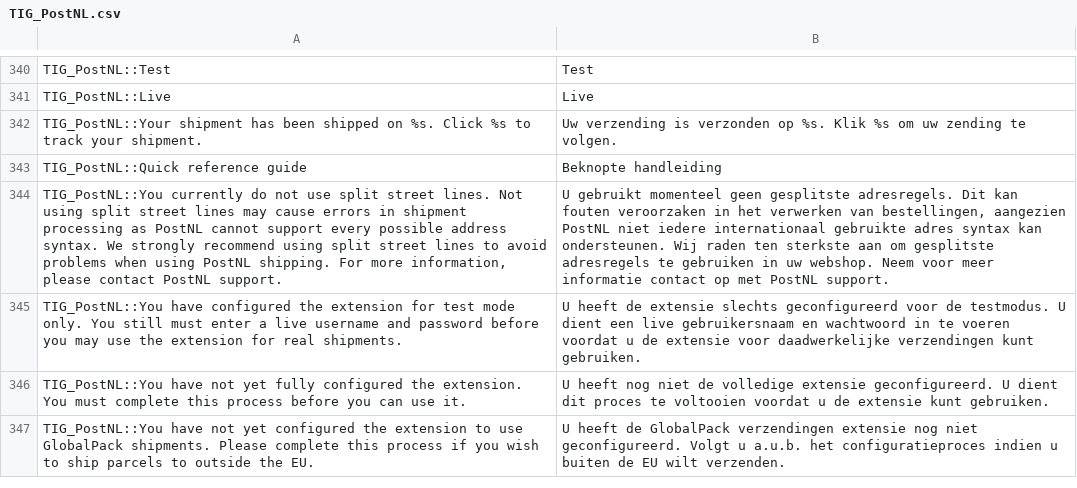
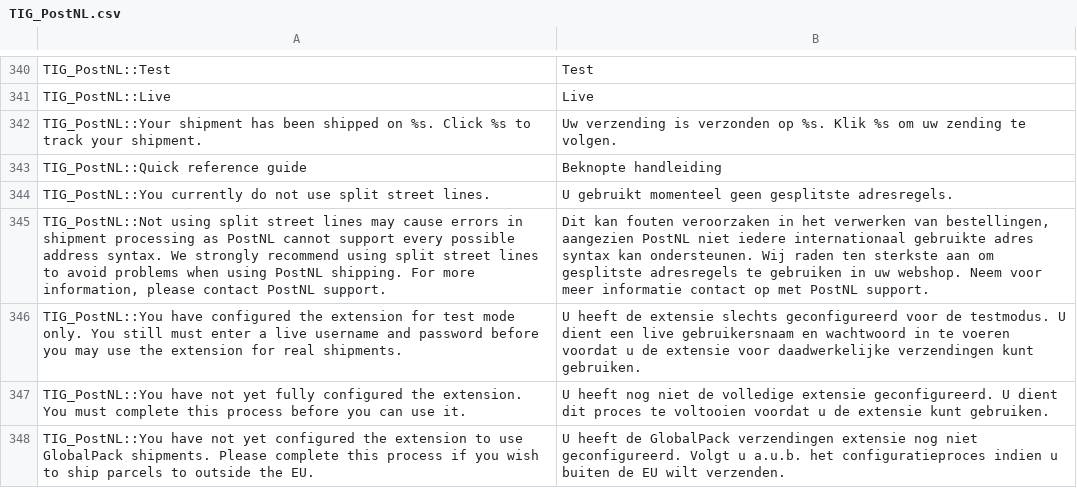
Before and after one commit to postnl/postnl-magento1-End-of-life, a CSV file: app/locale/nl_NL/TIG_PostNL.csv, drawn as a sheet; only a part is shown, gaps mark what is left out; removed rows and columns are numbered as before the commit, all else as after; the diff names each change by its address in the sheet, - before the commit and + after, or states it on an @@ line.

```diff
--- a/app/locale/nl_NL/TIG_PostNL.csv
+++ b/app/locale/nl_NL/TIG_PostNL.csv
-row 344: TIG_PostNL::You currently do not use split street lines. Not using split street lines may cause errors in shipment processing as PostNL cannot support every possible address syntax. We strongly recommend using split street lines to avoid problems when using PostNL shipping. For more information, please contact PostNL support. | U gebruikt momenteel geen gesplitste adresregels. Dit kan fouten veroorzaken in het verwerken van bestellingen, aangezien PostNL niet iedere internationaal gebruikte adres syntax kan ondersteunen. Wij raden ten sterkste aan om gesplitste adresregels te gebruiken in uw webshop. Neem voor meer informatie contact op met PostNL support.
+row 344: TIG_PostNL::You currently do not use split street lines. | U gebruikt momenteel geen gesplitste adresregels.
+row 345: TIG_PostNL::Not using split street lines may cause errors in shipment processing as PostNL cannot support every possible address syntax. We strongly recommend using split street lines to avoid problems when using PostNL shipping. For more information, please contact PostNL support. | Dit kan fouten veroorzaken in het verwerken van bestellingen, aangezien PostNL niet iedere internationaal gebruikte adres syntax kan ondersteunen. Wij raden ten sterkste aan om gesplitste adresregels te gebruiken in uw webshop. Neem voor meer informatie contact op met PostNL support.
```
Also changed, not shown: 7 other files.
